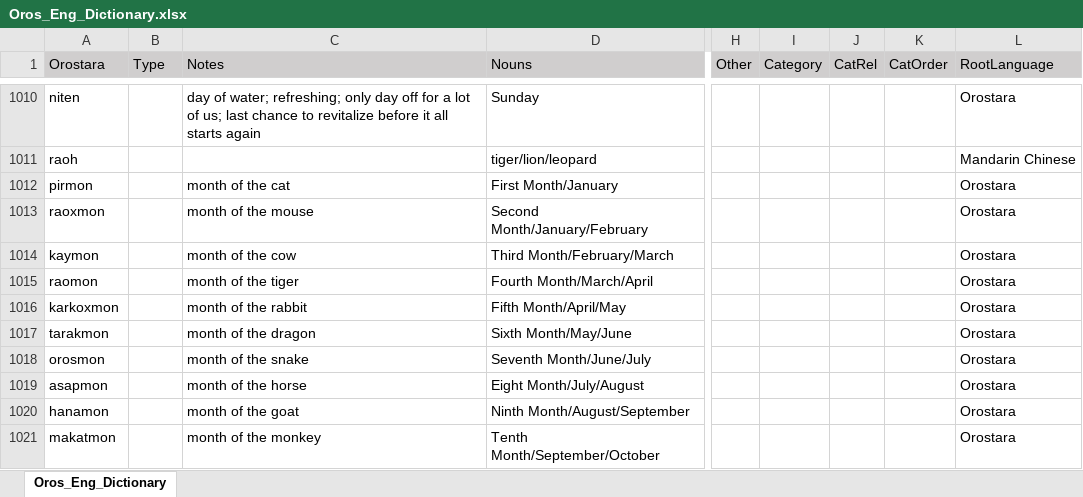
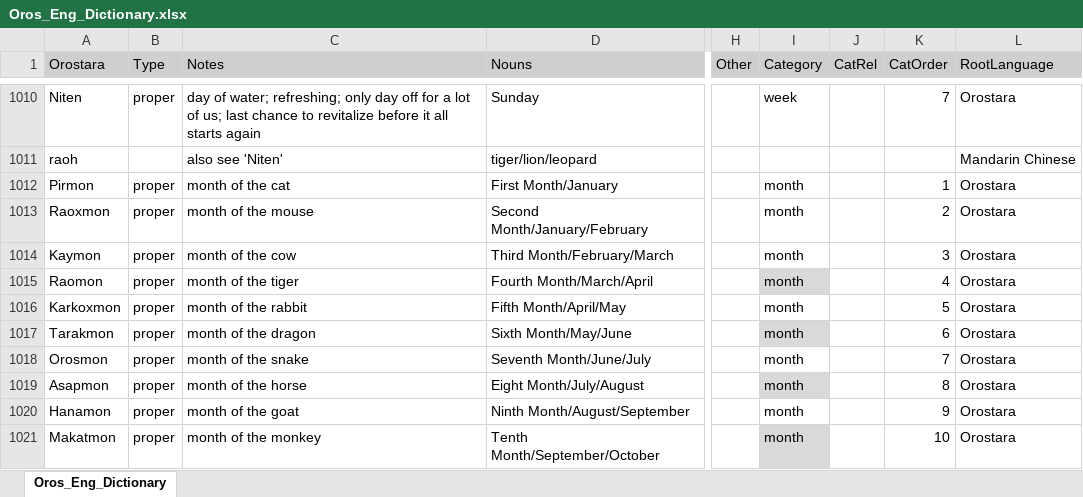
Before and after one commit to brushscape/Orostara-Dictionary, an Excel workbook: files/Oros_Eng_Dictionary.xlsx, sheet Oros_Eng_Dictionary, drawn as a sheet; only a part is shown, gaps mark what is left out; values as stored, in another font and other column widths than the file's, no borders; table styles not drawn; the diff covers the shown part only; the diff names each change by its address in the sheet, - before the commit and + after, or states it on an @@ line.

Commit message:
more days week stuff

```diff
--- a/files/Oros_Eng_Dictionary.xlsx (sheet Oros_Eng_Dictionary)
+++ b/files/Oros_Eng_Dictionary.xlsx (sheet Oros_Eng_Dictionary)
-A1010 (Orostara): niten
+A1010 (Orostara): Niten
-B1010 (Type): (empty)
+B1010 (Type): proper
-I1010 (Category): (empty)
+I1010 (Category): week
-K1010 (CatOrder): (empty)
+K1010 (CatOrder): 7
-C1011 (Notes): (empty)
+C1011 (Notes): also see 'Niten'
-A1012 (Orostara): pirmon
+A1012 (Orostara): Pirmon
-B1012:B1021 (Type): (empty)
+B1012:B1021 (Type): proper
-I1012:I1021 (Category): (empty)
+I1012:I1021 (Category): month
-K1012 (CatOrder): (empty)
+K1012 (CatOrder): 1
-A1013 (Orostara): raoxmon
+A1013 (Orostara): Raoxmon
-K1013 (CatOrder): (empty)
+K1013 (CatOrder): 2
-A1014 (Orostara): kaymon
+A1014 (Orostara): Kaymon
-K1014 (CatOrder): (empty)
+K1014 (CatOrder): 3
-A1015 (Orostara): raomon
+A1015 (Orostara): Raomon
-I1015 fill: none
+I1015 fill: #D9D9D9
-K1015 (CatOrder): (empty)
+K1015 (CatOrder): 4
-A1016 (Orostara): karkoxmon
+A1016 (Orostara): Karkoxmon
-K1016 (CatOrder): (empty)
+K1016 (CatOrder): 5
-A1017 (Orostara): tarakmon
+A1017 (Orostara): Tarakmon
-I1017 fill: none
+I1017 fill: #D9D9D9
-K1017 (CatOrder): (empty)
+K1017 (CatOrder): 6
-A1018 (Orostara): orosmon
+A1018 (Orostara): Orosmon
-K1018 (CatOrder): (empty)
+K1018 (CatOrder): 7
-A1019 (Orostara): asapmon
+A1019 (Orostara): Asapmon
-I1019 fill: none
+I1019 fill: #D9D9D9
-K1019 (CatOrder): (empty)
+K1019 (CatOrder): 8
-A1020 (Orostara): hanamon
+A1020 (Orostara): Hanamon
-K1020 (CatOrder): (empty)
+K1020 (CatOrder): 9
-A1021 (Orostara): makatmon
+A1021 (Orostara): Makatmon
-I1021 fill: none
+I1021 fill: #D9D9D9
-K1021 (CatOrder): (empty)
+K1021 (CatOrder): 10
```
Also changed, not shown: 54 edited cells and cell formats elsewhere in this sheet, 3 other files.
